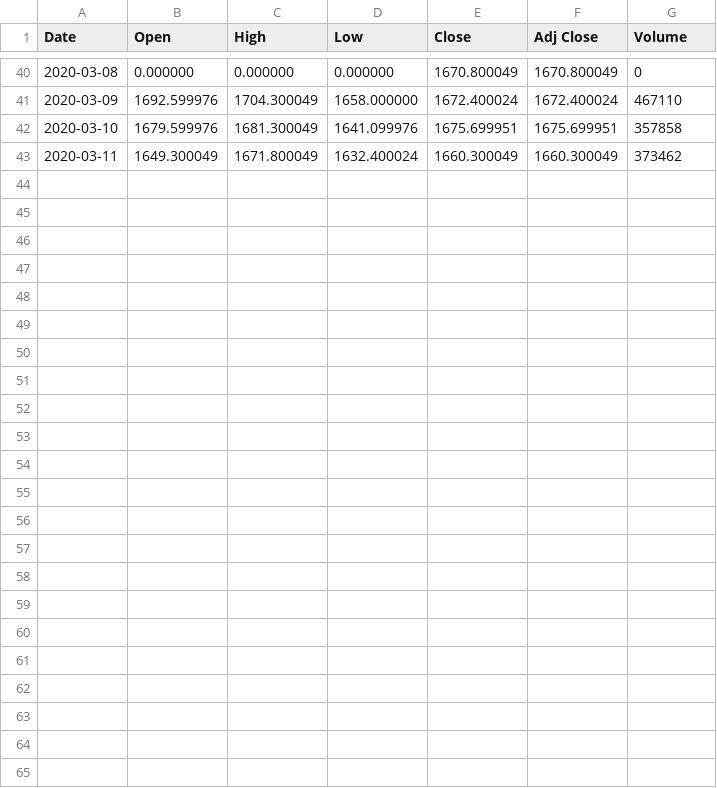
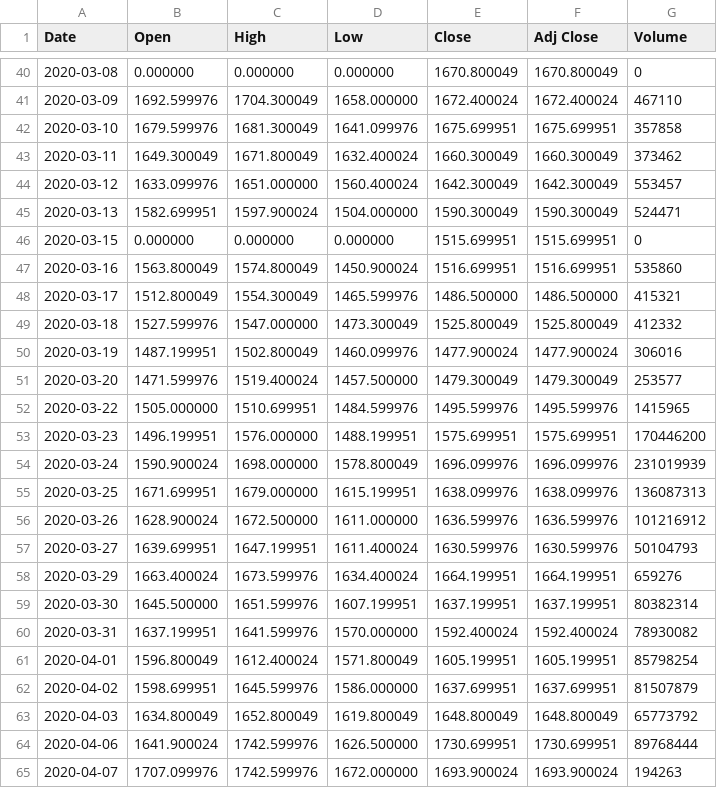
Before and after one commit to brijow/covid-market, a CSV file: data/gold.csv, drawn as a sheet; only a part is shown, gaps mark what is left out; the diff names each change by its address in the sheet, - before the commit and + after, or states it on an @@ line.

Commit message:
Update market data range to 01/22/20 - 04/07/20

```diff
--- a/data/gold.csv
+++ b/data/gold.csv
+row 44: 2020-03-12 | 1633.099976 | 1651.000000 | 1560.400024 | 1642.300049 | 1642.300049 | 553457
+row 45: 2020-03-13 | 1582.699951 | 1597.900024 | 1504.000000 | 1590.300049 | 1590.300049 | 524471
+row 46: 2020-03-15 | 0.000000 | 0.000000 | 0.000000 | 1515.699951 | 1515.699951 | 0
+row 47: 2020-03-16 | 1563.800049 | 1574.800049 | 1450.900024 | 1516.699951 | 1516.699951 | 535860
+row 48: 2020-03-17 | 1512.800049 | 1554.300049 | 1465.599976 | 1486.500000 | 1486.500000 | 415321
+row 49: 2020-03-18 | 1527.599976 | 1547.000000 | 1473.300049 | 1525.800049 | 1525.800049 | 412332
+row 50: 2020-03-19 | 1487.199951 | 1502.800049 | 1460.099976 | 1477.900024 | 1477.900024 | 306016
+row 51: 2020-03-20 | 1471.599976 | 1519.400024 | 1457.500000 | 1479.300049 | 1479.300049 | 253577
+row 52: 2020-03-22 | 1505.000000 | 1510.699951 | 1484.599976 | 1495.599976 | 1495.599976 | 1415965
+row 53: 2020-03-23 | 1496.199951 | 1576.000000 | 1488.199951 | 1575.699951 | 1575.699951 | 170446200
+row 54: 2020-03-24 | 1590.900024 | 1698.000000 | 1578.800049 | 1696.099976 | 1696.099976 | 231019939
+row 55: 2020-03-25 | 1671.699951 | 1679.000000 | 1615.199951 | 1638.099976 | 1638.099976 | 136087313
+row 56: 2020-03-26 | 1628.900024 | 1672.500000 | 1611.000000 | 1636.599976 | 1636.599976 | 101216912
+row 57: 2020-03-27 | 1639.699951 | 1647.199951 | 1611.400024 | 1630.599976 | 1630.599976 | 50104793
+row 58: 2020-03-29 | 1663.400024 | 1673.599976 | 1634.400024 | 1664.199951 | 1664.199951 | 659276
+row 59: 2020-03-30 | 1645.500000 | 1651.599976 | 1607.199951 | 1637.199951 | 1637.199951 | 80382314
+row 60: 2020-03-31 | 1637.199951 | 1641.599976 | 1570.000000 | 1592.400024 | 1592.400024 | 78930082
+row 61: 2020-04-01 | 1596.800049 | 1612.400024 | 1571.800049 | 1605.199951 | 1605.199951 | 85798254
+row 62: 2020-04-02 | 1598.699951 | 1645.599976 | 1586.000000 | 1637.699951 | 1637.699951 | 81507879
+row 63: 2020-04-03 | 1634.800049 | 1652.800049 | 1619.800049 | 1648.800049 | 1648.800049 | 65773792
+row 64: 2020-04-06 | 1641.900024 | 1742.599976 | 1626.500000 | 1730.699951 | 1730.699951 | 89768444
+row 65: 2020-04-07 | 1707.099976 | 1742.599976 | 1672.000000 | 1693.900024 | 1693.900024 | 194263
```
Also changed, not shown: data/crude_oil.csv, data/dow_jones.csv, 2 other files.
